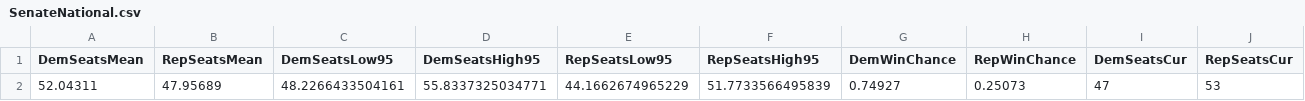
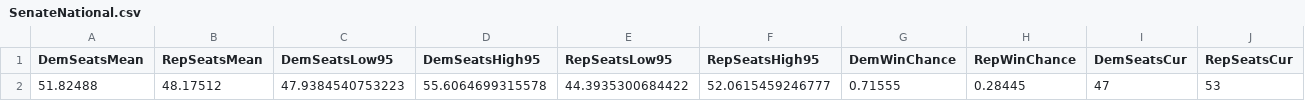
Before and after one commit to jkappelmeier/jkappelmeier.github.io, a CSV file: Data/SenateNational.csv, drawn as a sheet; removed rows and columns are numbered as before the commit, all else as after; the diff names each change by its address in the sheet, - before the commit and + after, or states it on an @@ line.

Commit message:
Update Data/SenateNational.csv from MATLAB

```diff
--- a/Data/SenateNational.csv
+++ b/Data/SenateNational.csv
-row 2: 52.04311 | 47.95689 | 48.2266433504161 | 55.8337325034771 | 44.1662674965229 | 51.7733566495839 | 0.74927 | 0.25073 | 47 | 53
+row 2: 51.82488 | 48.17512 | 47.9384540753223 | 55.6064699315578 | 44.3935300684422 | 52.0615459246777 | 0.71555 | 0.28445 | 47 | 53
```
